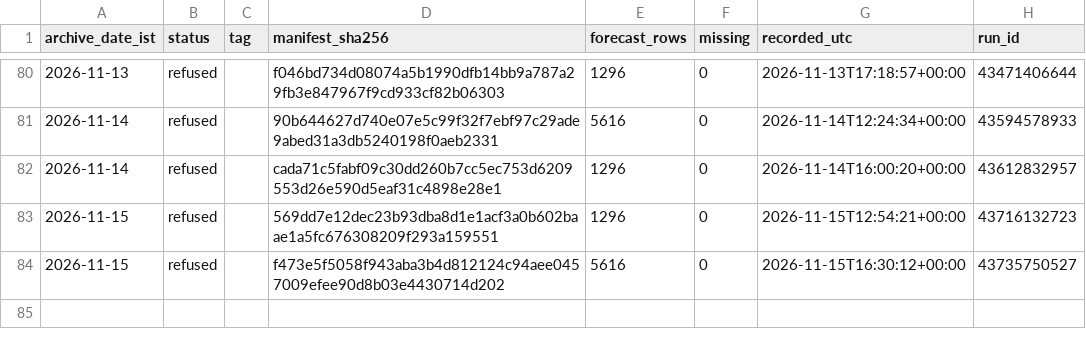
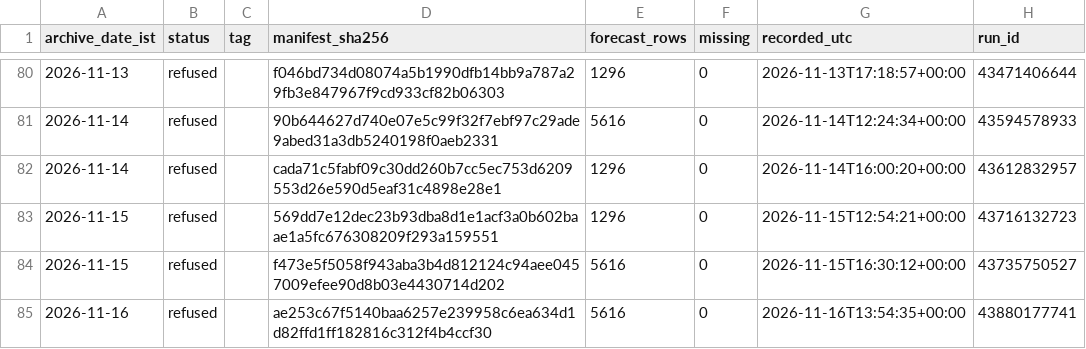
Before and after one commit to gnmcool/bharat-weather-intelligence-v2, a CSV file: INDEX.csv, drawn as a sheet; only a part is shown, gaps mark what is left out; the diff names each change by its address in the sheet, - before the commit and + after, or states it on an @@ line.

Commit message:
archive: refused 2026-11-16 (run 43880177741, inject=none)

```diff
--- a/INDEX.csv
+++ b/INDEX.csv
+row 85: 2026-11-16 | refused |  | ae253c67f5140baa6257e239958c6ea634d1d82ffd1ff182816c312f4b4ccf30 | 5616 | 0 | 2026-11-16T13:54:35+00:00 | 43880177741
```
Also changed, not shown: 1 other file.
